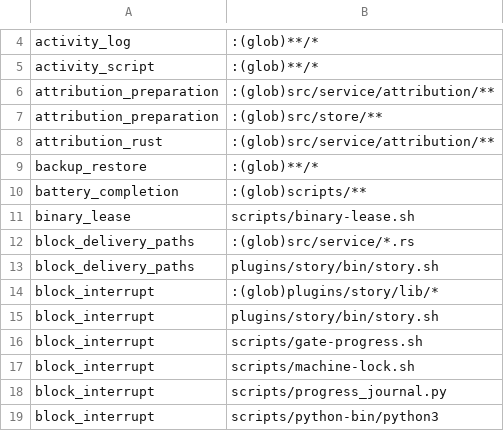
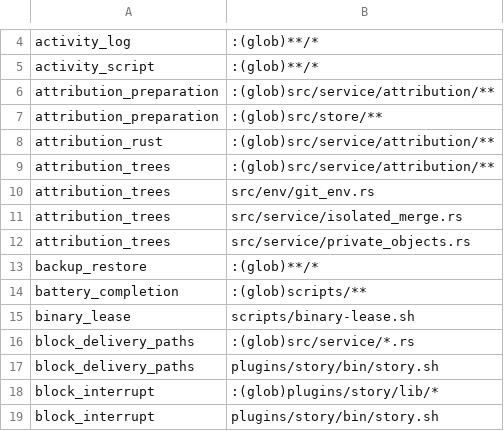
Before and after one commit to mikeydotio/storyhook, a TSV file: scripts/test-impact.tsv, drawn as a sheet; only a part is shown, gaps mark what is left out; the shorter side is filled out with more unchanged rows.

Commit message:
feat(verifier): prepare native causal comparison trees (SH-870)
Recompute pinned merges with private Git objects and administration, preserve exact detector blobs, and retain transplant or ablation patches. Materialize regular blobs without filters and recheck the complete input set, contents and modes. Reject ambiguous inputs, conflicts, mutation and unsupported file types; make cleanup explicit. Tree facts alone cannot grant causal return authority.

Validation: eight native Git integration tests, cancellation unit test, two impacted private-Git batch cases, impact manifest, source-bound census, scoped Clippy with warnings denied, formatting and whitespace checks pass.

```diff
--- a/scripts/test-impact.tsv
+++ b/scripts/test-impact.tsv
@@ -8,2 +8,6 @@ attribution_preparation	:(glob)src/store/**
 attribution_rust	:(glob)src/service/attribution/**
+attribution_trees	:(glob)src/service/attribution/**
+attribution_trees	src/env/git_env.rs
+attribution_trees	src/service/isolated_merge.rs
+attribution_trees	src/service/private_objects.rs
 backup_restore	:(glob)**/*
```
Also changed, not shown: 7 other files.
